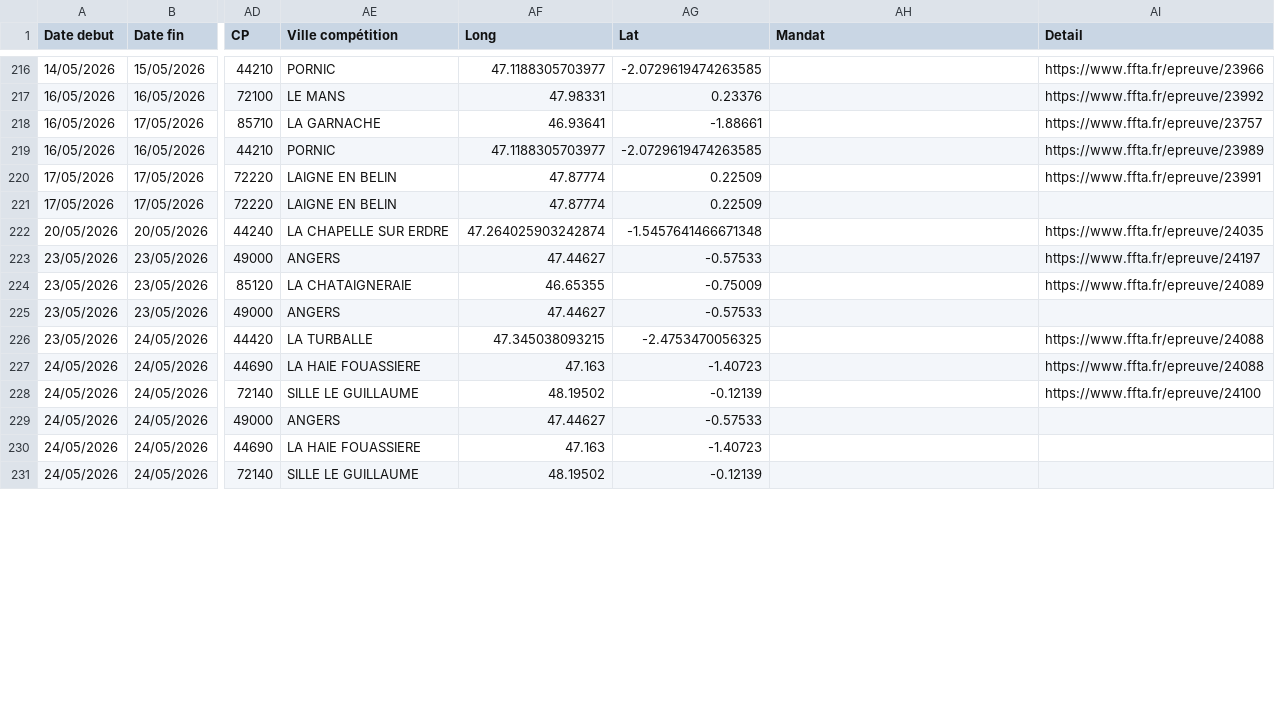
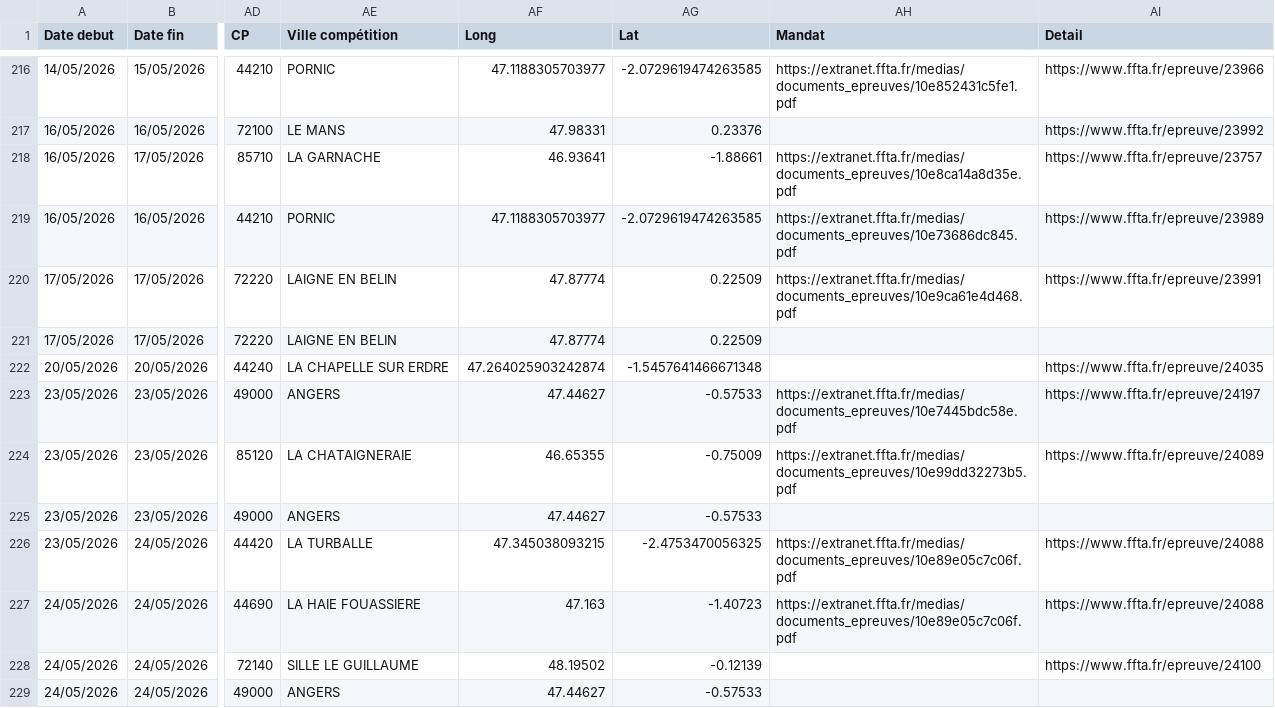
Before and after one commit to Comite-regional/calendrier, a CSV file: concours26.csv, drawn as a sheet; only a part is shown, gaps mark what is left out; the shorter side is filled out with more unchanged rows; the diff covers the shown part only; the diff names each change by its address in the sheet, - before the commit and + after, or states it on an @@ line.

```diff
--- a/concours26.csv
+++ b/concours26.csv
-AH216 (Mandat): (empty)
+AH216 (Mandat): https://extranet.ffta.fr/medias/documents_epreuves/10e852431c5fe1.pdf
-AH218 (Mandat): (empty)
+AH218 (Mandat): https://extranet.ffta.fr/medias/documents_epreuves/10e8ca14a8d35e.pdf
-AH219 (Mandat): (empty)
+AH219 (Mandat): https://extranet.ffta.fr/medias/documents_epreuves/10e73686dc845.pdf
-AH220 (Mandat): (empty)
+AH220 (Mandat): https://extranet.ffta.fr/medias/documents_epreuves/10e9ca61e4d468.pdf
-AH223 (Mandat): (empty)
+AH223 (Mandat): https://extranet.ffta.fr/medias/documents_epreuves/10e7445bdc58e.pdf
-AH224 (Mandat): (empty)
+AH224 (Mandat): https://extranet.ffta.fr/medias/documents_epreuves/10e99dd32273b5.pdf
-AH226:AH227 (Mandat): (empty)
+AH226:AH227 (Mandat): https://extranet.ffta.fr/medias/documents_epreuves/10e89e05c7c06f.pdf
```
Also changed, not shown: 65 edited cells elsewhere in this file.
